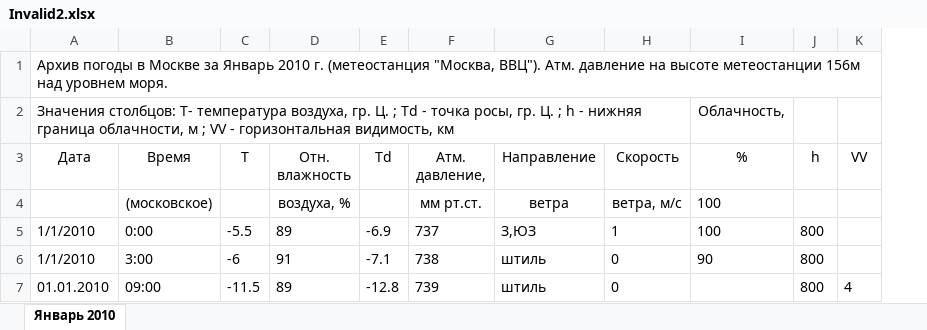
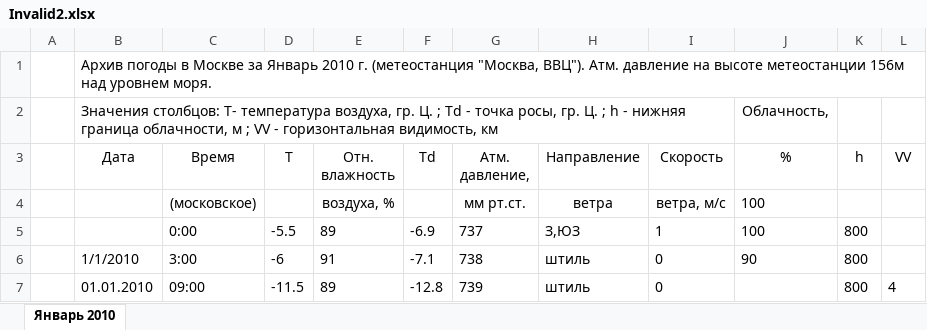
Before and after one commit to andrey-rsn/WeatherArchive, an Excel workbook: WeatherArchive.Tests/TestFiles/Invalid2.xlsx, sheet Январь 2010, drawn as a sheet; values as stored, in another font and other column widths than the file's, no borders; addresses are those after the commit; the diff names each change by its address in the sheet, - before the commit and + after, or states it on an @@ line.

```diff
--- a/WeatherArchive.Tests/TestFiles/Invalid2.xlsx (sheet Январь 2010)
+++ b/WeatherArchive.Tests/TestFiles/Invalid2.xlsx (sheet Январь 2010)
+column A, empty
-B5 (Дата): 1/1/2010
+B5 (Дата): (empty)
```
Also changed, not shown: 12 other files.
